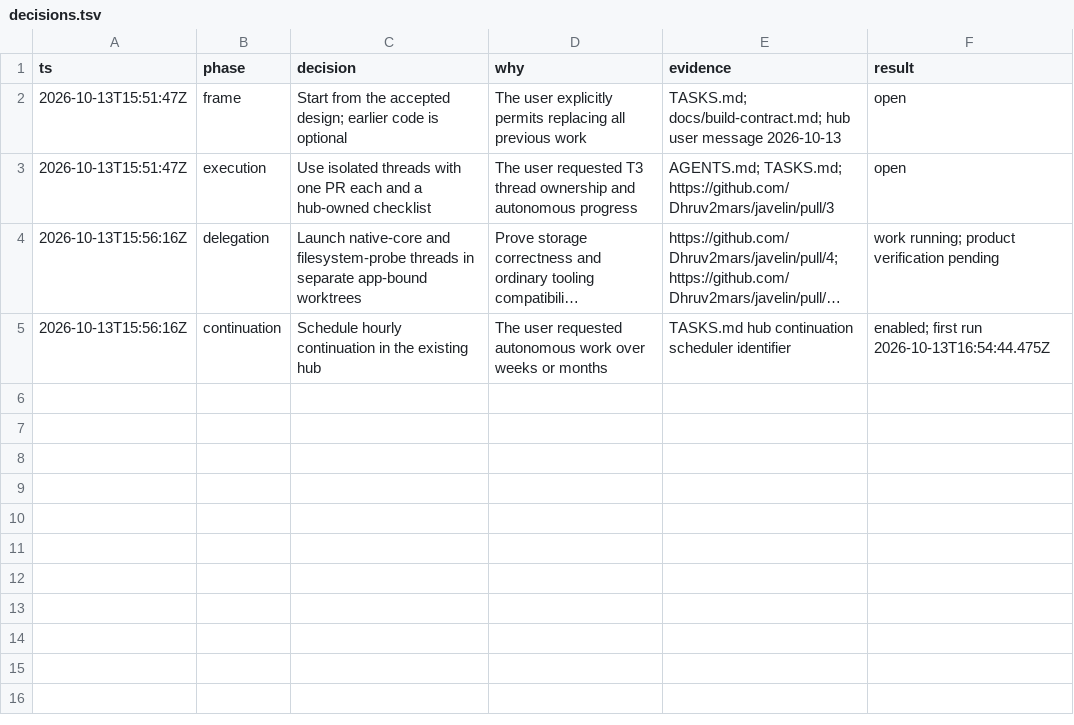
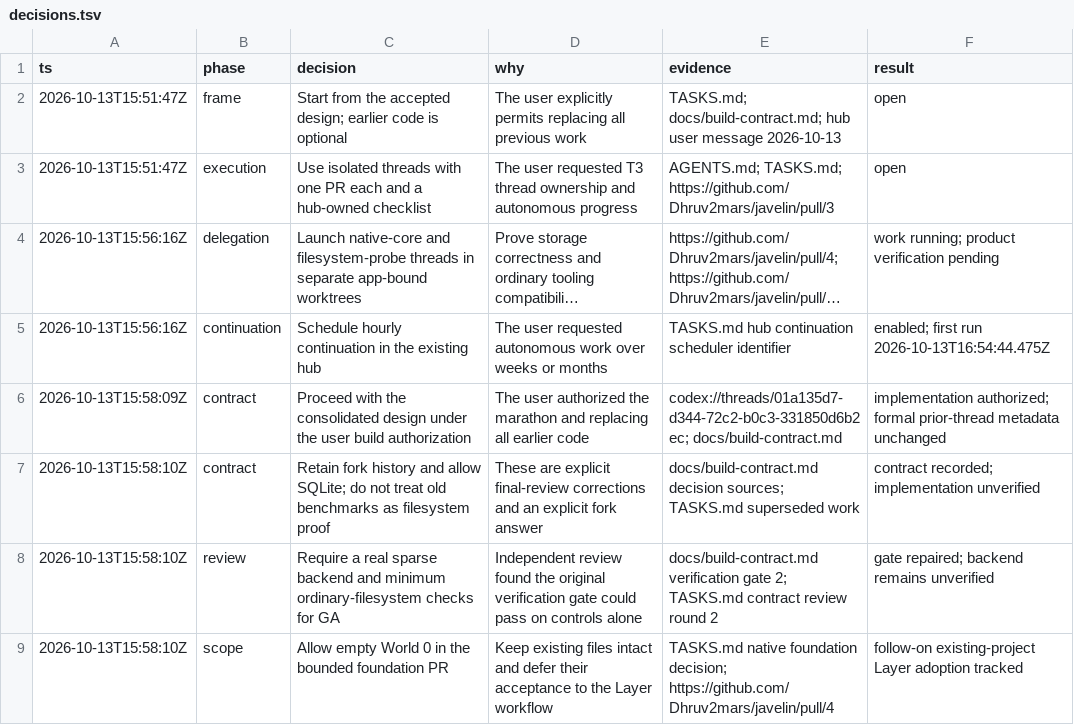
Before and after one commit to Dhruv2mars/javelin, a TSV file: decisions.tsv, drawn as a sheet; long unchanged cells end in …; the diff names each change by its address in the sheet, - before the commit and + after, or states it on an @@ line.

Commit message:
chore: tighten GA verification after independent review

```diff
--- a/decisions.tsv
+++ b/decisions.tsv
+row 6: 2026-10-13T15:58:09Z | contract | Proceed with the consolidated design under the user build authorization | The user authorized the marathon and replacing all earlier code | codex://threads/01a135d7-d344-72c2-b0c3-331850d6b2ec; docs/build-contract.md | implementation authorized; formal prior-thread metadata unchanged
+row 7: 2026-10-13T15:58:10Z | contract | Retain fork history and allow SQLite; do not treat old benchmarks as filesystem proof | These are explicit final-review corrections and an explicit fork answer | docs/build-contract.md decision sources; TASKS.md superseded work | contract recorded; implementation unverified
+row 8: 2026-10-13T15:58:10Z | review | Require a real sparse backend and minimum ordinary-filesystem checks for GA | Independent review found the original verification gate could pass on controls alone | docs/build-contract.md verification gate 2; TASKS.md contract review round 2 | gate repaired; backend remains unverified
+row 9: 2026-10-13T15:58:10Z | scope | Allow empty World 0 in the bounded foundation PR | Keep existing files intact and defer their acceptance to the Layer workflow | TASKS.md native foundation decision; https://github.com/Dhruv2mars/javelin/pull/4 | follow-on existing-project Layer adoption tracked
```
Also changed, not shown: 3 other files.
